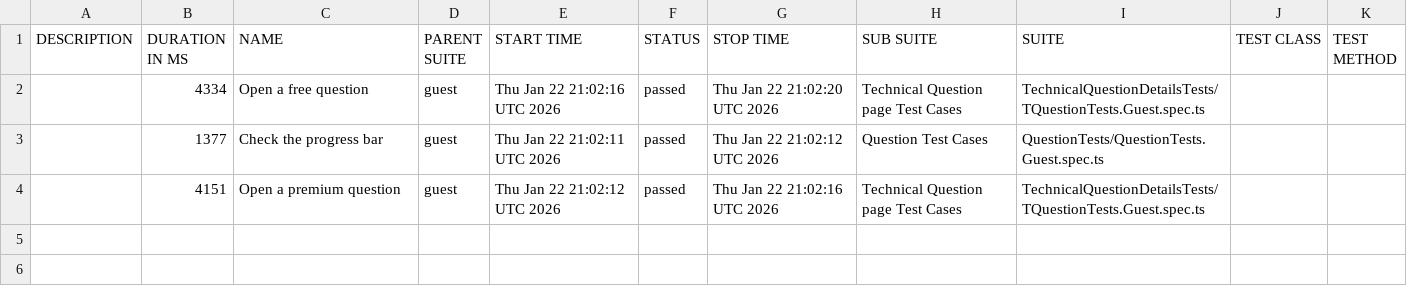
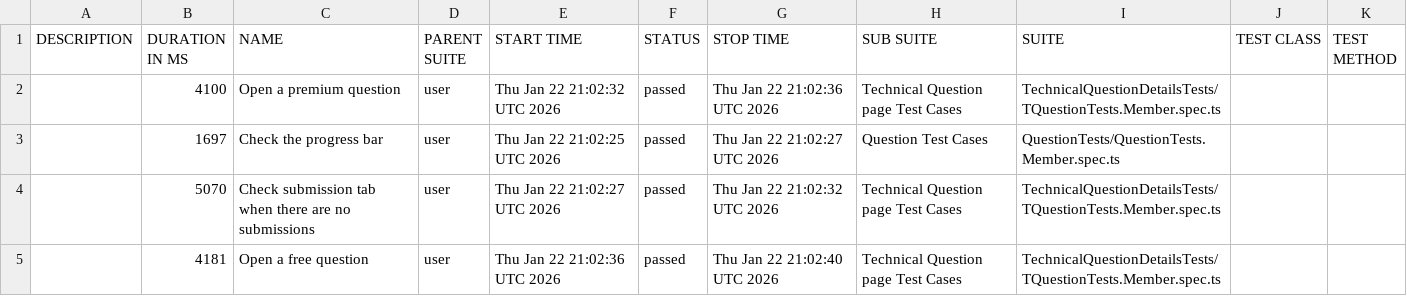
Before and after one commit to rameshlakmal/AB-E2E-Test-Suite, a CSV file: 25/data/suites.csv, drawn as a sheet.

```diff
--- a/25/data/suites.csv
+++ b/25/data/suites.csv
@@ -1,4 +1,5 @@
 "DESCRIPTION","DURATION IN MS","NAME","PARENT SUITE","START TIME","STATUS","STOP TIME","SUB SUITE","SUITE","TEST CLASS","TEST METHOD"
-"","4334","Open a free question","guest","Thu Jan 22 21:02:16 UTC 2026","passed","Thu Jan 22 21:02:20 UTC 2026","Technical Question page Test Cases","TechnicalQuestionDetailsTests/TQuestionTests.Guest.spec.ts","",""
-"","1377","Check the progress bar","guest","Thu Jan 22 21:02:11 UTC 2026","passed","Thu Jan 22 21:02:12 UTC 2026","Question Test Cases","QuestionTests/QuestionTests.Guest.spec.ts","",""
-"","4151","Open a premium question","guest","Thu Jan 22 21:02:12 UTC 2026","passed","Thu Jan 22 21:02:16 UTC 2026","Technical Question page Test Cases","TechnicalQuestionDetailsTests/TQuestionTests.Guest.spec.ts","",""
+"","4100","Open a premium question","user","Thu Jan 22 21:02:32 UTC 2026","passed","Thu Jan 22 21:02:36 UTC 2026","Technical Question page Test Cases","TechnicalQuestionDetailsTests/TQuestionTests.Member.spec.ts","",""
+"","1697","Check the progress bar","user","Thu Jan 22 21:02:25 UTC 2026","passed","Thu Jan 22 21:02:27 UTC 2026","Question Test Cases","QuestionTests/QuestionTests.Member.spec.ts","",""
+"","5070","Check submission tab when there are no submissions","user","Thu Jan 22 21:02:27 UTC 2026","passed","Thu Jan 22 21:02:32 UTC 2026","Technical Question page Test Cases","TechnicalQuestionDetailsTests/TQuestionTests.Member.spec.ts","",""
+"","4181","Open a free question","user","Thu Jan 22 21:02:36 UTC 2026","passed","Thu Jan 22 21:02:40 UTC 2026","Technical Question page Test Cases","TechnicalQuestionDetailsTests/TQuestionTests.Member.spec.ts","",""
```
Also changed, not shown: 32 other files.
